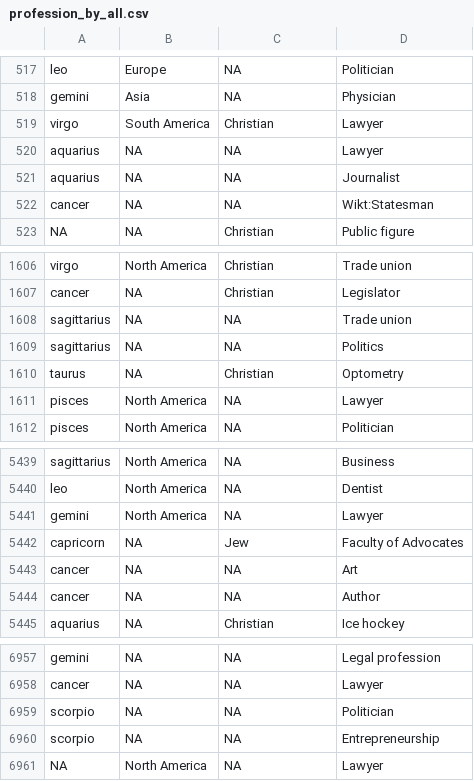
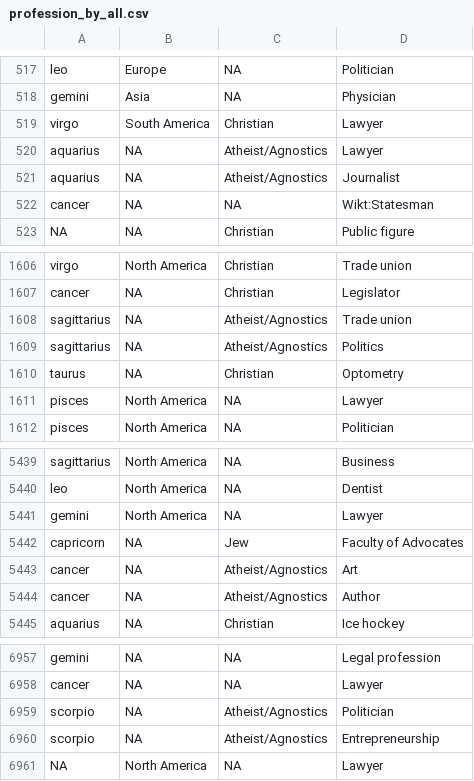
Before and after one commit to hussainsamareen-png/Peanuts, a CSV file: profession_by_all.csv, drawn as a sheet; only a part is shown, gaps mark what is left out.

```diff
--- a/profession_by_all.csv
+++ b/profession_by_all.csv
@@ -519,4 +519,4 @@ gemini,Asia,NA,Physician
 virgo,South America,Christian,Lawyer
-aquarius,NA,NA,Lawyer
-aquarius,NA,NA,Journalist
+aquarius,NA,Atheist/Agnostics,Lawyer
+aquarius,NA,Atheist/Agnostics,Journalist
 cancer,NA,NA,Wikt:Statesman
@@ -1607,4 +1607,4 @@ virgo,North America,Christian,Trade union
 cancer,NA,Christian,Legislator
-sagittarius,NA,NA,Trade union
-sagittarius,NA,NA,Politics
+sagittarius,NA,Atheist/Agnostics,Trade union
+sagittarius,NA,Atheist/Agnostics,Politics
 taurus,NA,Christian,Optometry
@@ -5442,4 +5442,4 @@ gemini,North America,NA,Lawyer
 capricorn,NA,Jew,Faculty of Advocates
-cancer,NA,NA,Art
-cancer,NA,NA,Author
+cancer,NA,Atheist/Agnostics,Art
+cancer,NA,Atheist/Agnostics,Author
 aquarius,NA,Christian,Ice hockey
@@ -6958,4 +6958,4 @@ gemini,NA,NA,Legal profession
 cancer,NA,NA,Lawyer
-scorpio,NA,NA,Politician
-scorpio,NA,NA,Entrepreneurship
+scorpio,NA,Atheist/Agnostics,Politician
+scorpio,NA,Atheist/Agnostics,Entrepreneurship
 NA,North America,NA,Lawyer
```
Also changed, not shown: 1 other file.
